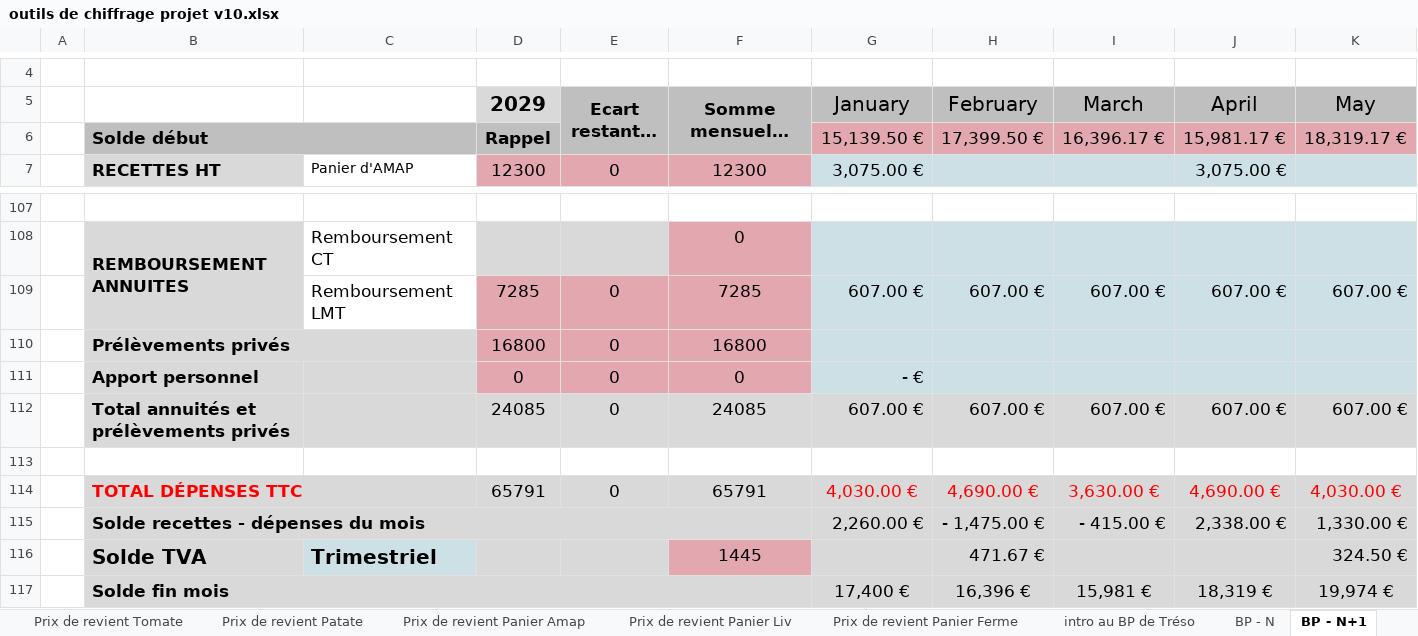
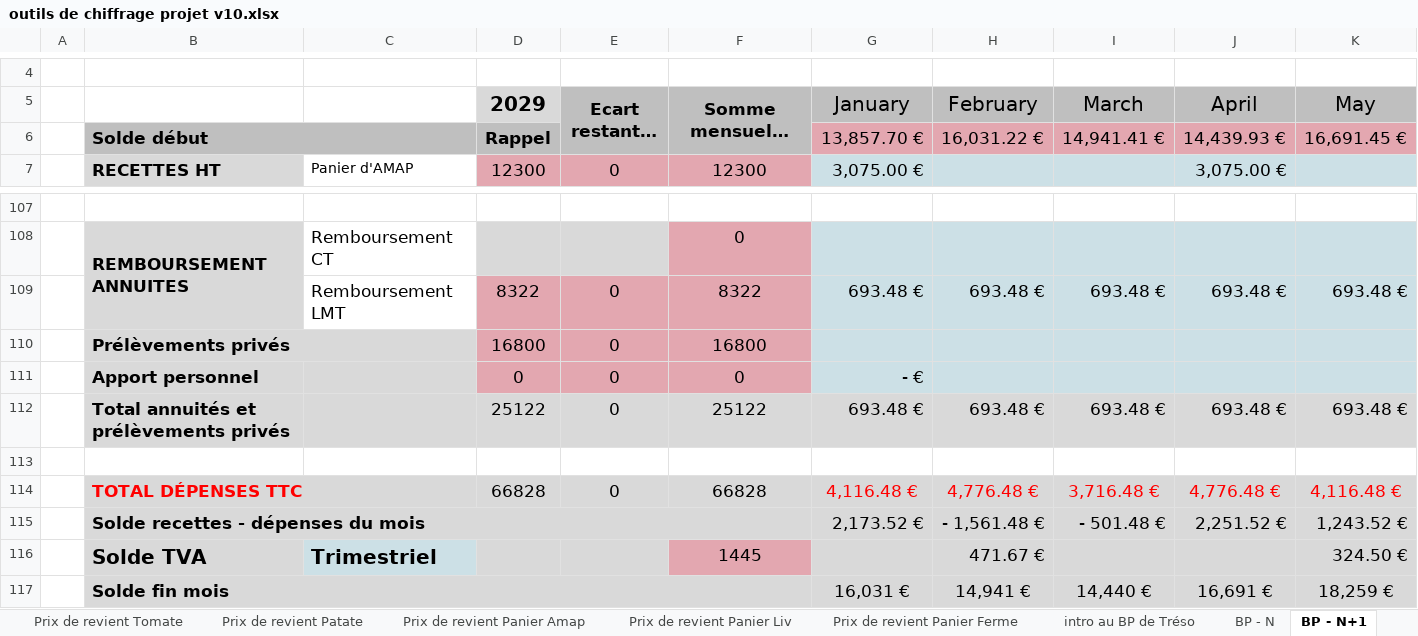
Before and after one commit to Guih44Yahoo/bprea2, an Excel workbook: outils de chiffrage projet v10.xlsx, sheet BP - N+1, drawn as a sheet; only a part is shown, gaps mark what is left out; long unchanged cells end in …; values as stored, in another font and other column widths than the file's, no borders; charts and pictures not drawn; removed rows and columns are numbered as before the commit, all else as after; rows hold the shown columns only; the diff names each change by its address in the sheet, - before the commit and + after, or states it on an @@ line.

```diff
--- a/outils de chiffrage projet v10.xlsx (sheet BP - N+1)
+++ b/outils de chiffrage projet v10.xlsx (sheet BP - N+1)
-row 6:  | Solde début |  | Rappel |  |  | 15,139.50 € | 17,399.50 € | 16,396.17 € | 15,981.17 € | 18,319.17 €
+row 6:  | Solde début |  | Rappel |  |  | 13,857.70 € | 16,031.22 € | 14,941.41 € | 14,439.93 € | 16,691.45 €
-row 109:  |  | Remboursement LMT | 7285 | 0 | 7285 | 607.00 € | 607.00 € | 607.00 € | 607.00 € | 607.00 €
+row 109:  |  | Remboursement LMT | 8322 | 0 | 8322 | 693.48 € | 693.48 € | 693.48 € | 693.48 € | 693.48 €
-row 112:  | Total annuités et prélèvements privés |  | 24085 | 0 | 24085 | 607.00 € | 607.00 € | 607.00 € | 607.00 € | 607.00 €
+row 112:  | Total annuités et prélèvements privés |  | 25122 | 0 | 25122 | 693.48 € | 693.48 € | 693.48 € | 693.48 € | 693.48 €
-row 114:  | TOTAL DÉPENSES TTC |  | 65791 | 0 | 65791 | 4,030.00 € | 4,690.00 € | 3,630.00 € | 4,690.00 € | 4,030.00 €
-row 115:  | Solde recettes - dépenses du mois |  |  |  |  | 2,260.00 € | - 1,475.00 € | - 415.00 € | 2,338.00 € | 1,330.00 €
+row 114:  | TOTAL DÉPENSES TTC |  | 66828 | 0 | 66828 | 4,116.48 € | 4,776.48 € | 3,716.48 € | 4,776.48 € | 4,116.48 €
+row 115:  | Solde recettes - dépenses du mois |  |  |  |  | 2,173.52 € | - 1,561.48 € | - 501.48 € | 2,251.52 € | 1,243.52 €
-row 117:  | Solde fin mois |  |  |  |  | 17,400 € | 16,396 € | 15,981 € | 18,319 € | 19,974 €
+row 117:  | Solde fin mois |  |  |  |  | 16,031 € | 14,941 € | 14,440 € | 16,691 € | 18,259 €
```
Also changed, not shown: sheet BP - N, sheet BP - N+3, sheet BP - N+2, sheet BP - N+6, sheet BP - N+4, sheet BP - N+5, 6 more sheets, charts or pictures, planning_ghu.xlsm, 1 other file.
